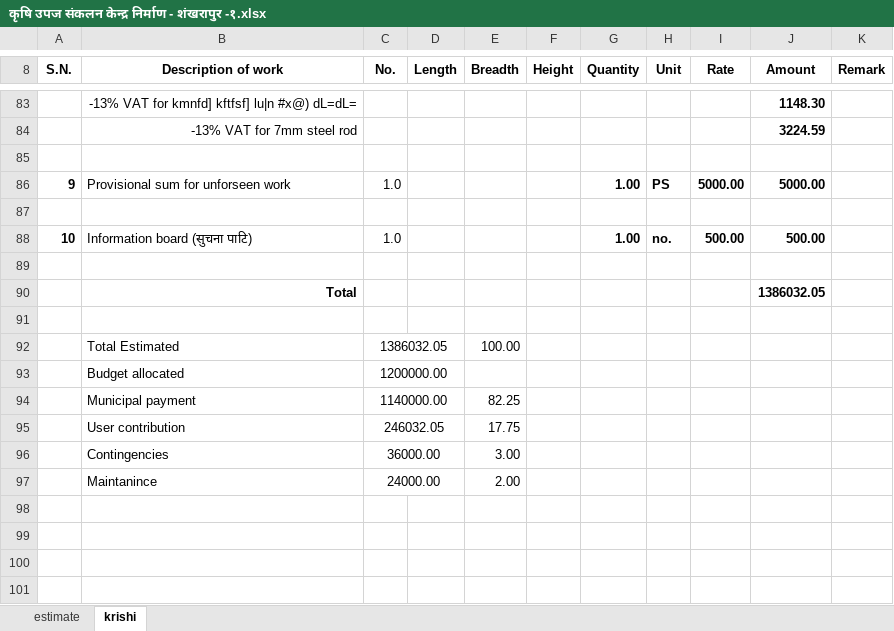
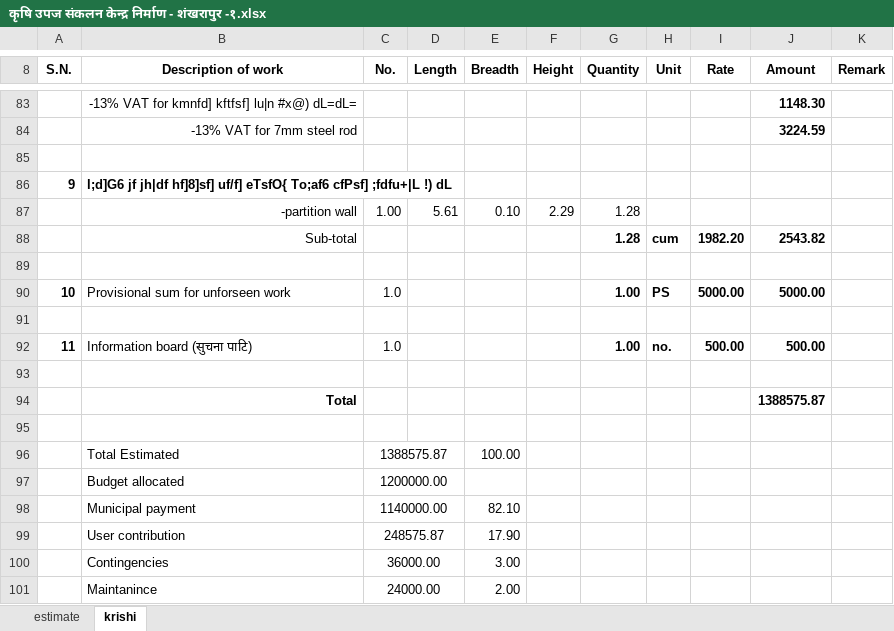
Before and after one commit to suwalcrystal/ward1, an Excel workbook: बजेट माग estimate/thekka/कृषि उपज संकलन केन्द्र निर्माण - शंखरापुर -१/कृषि उपज संकलन केन्द्र निर्माण - शंखरापुर -१.xlsx, sheet krishi, drawn as a sheet; only a part is shown, gaps mark what is left out; values as stored, in another font and other column widths than the file's, no borders; addresses are those after the commit; the diff names each change by its address in the sheet, - before the commit and + after, or states it on an @@ line.

```diff
--- a/बजेट माग estimate/thekka/कृषि उपज संकलन केन्द्र निर्माण - शंखरापुर -१/कृषि उपज संकलन केन्द्र निर्माण - शंखरापुर -१.xlsx (sheet krishi)
+++ b/बजेट माग estimate/thekka/कृषि उपज संकलन केन्द्र निर्माण - शंखरापुर -१/कृषि उपज संकलन केन्द्र निर्माण - शंखरापुर -१.xlsx (sheet krishi)
+row 86: 9 | l;d]G6 jf jh|df hf]8]sf] uf/f] eTsfO{ To;af6 cfPsf] ;fdfu+|L !) dL
+row 87:  | -partition wall | 1.00 | 5.61 | 0.10 | 2.29 | 1.28
+row 88:  | Sub-total |  |  |  |  | 1.28 | cum | 1982.20 | 2543.82
+row 89: (empty)
@@ column A (S.N.) renumbered between rows 90 and 92 @@
-J94 (Amount): 1386032.05
+J94 (Amount): 1388575.87
-C96 (No.): 1386032.05
+C96 (No.): 1388575.87
-E98 (Breadth): 82.25
+E98 (Breadth): 82.10
-C99 (No.): 246032.05
+C99 (No.): 248575.87
-E99 (Breadth): 17.75
+E99 (Breadth): 17.90
```
Also changed, not shown: formulas that keep their value, बजेट माग estimate/नगर बजेट estimate/प‍‍‌‌‌‌ञ्चपाले भिमसेन मन्दिर अधुरो/प‍‍‌‌‌‌ञ्चपाले भिमसेन मन्दिर अधुरो.xlsx, 4 other files.
